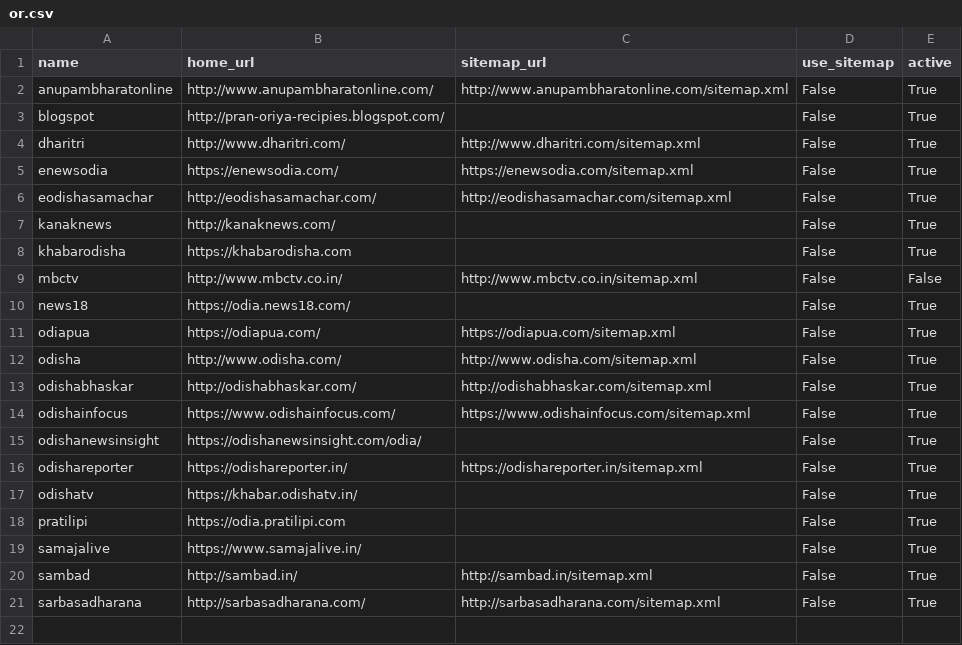
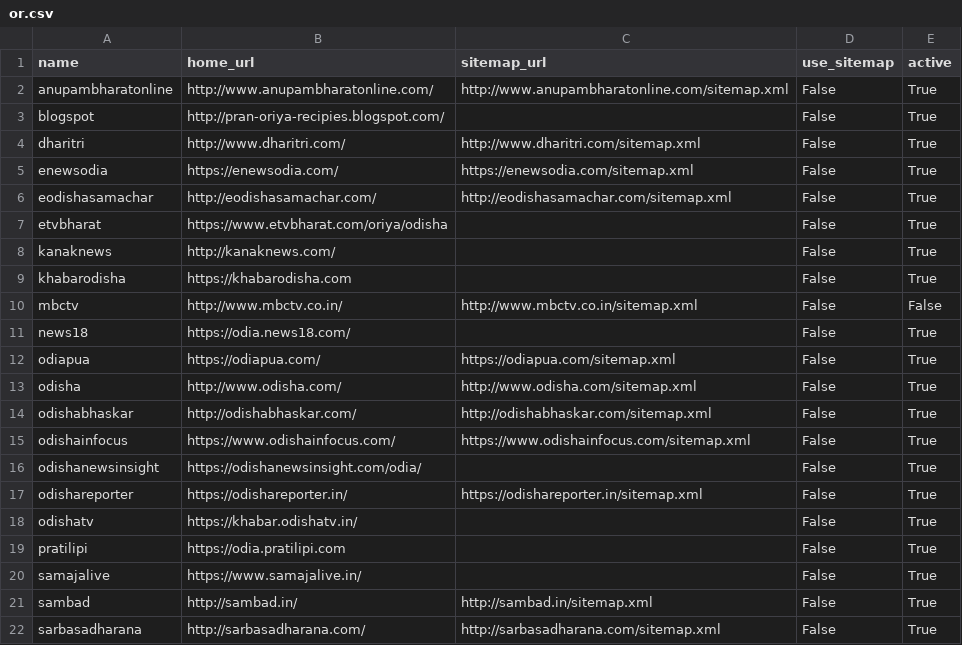
Before and after one commit to divkakwani/webcorpus, a CSV file: sources/or.csv, drawn as a sheet; the diff names each change by its address in the sheet, - before the commit and + after, or states it on an @@ line.

```diff
--- a/sources/or.csv
+++ b/sources/or.csv
+row 7: etvbharat | https://www.etvbharat.com/oriya/odisha |  | False | True
```
Also changed, not shown: sources/pa.csv.
